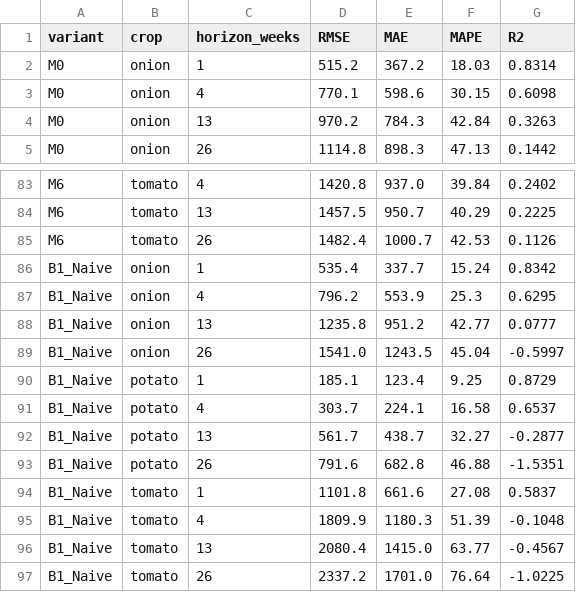
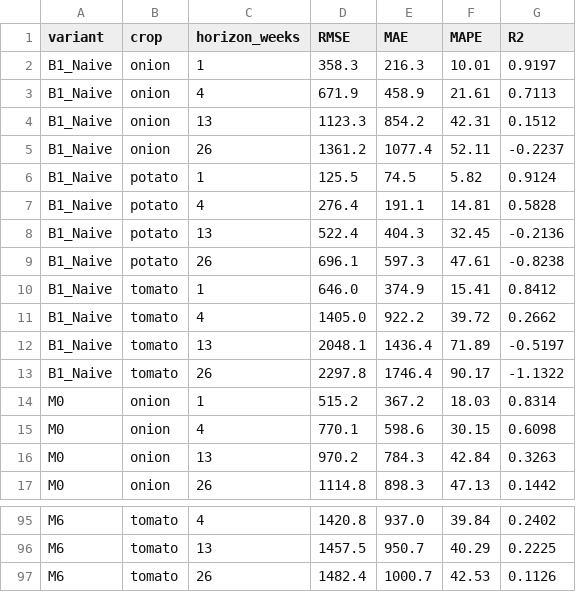
Before and after one commit to masroor01/TOP-Digital-Twin, a CSV file: Model_Output/table_ablation.csv, drawn as a sheet; only a part is shown, gaps mark what is left out; removed rows and columns are numbered as before the commit, all else as after; the diff names each change by its address in the sheet, - before the commit and + after, or states it on an @@ line.

```diff
--- a/Model_Output/table_ablation.csv
+++ b/Model_Output/table_ablation.csv
+row 2: B1_Naive | onion | 1 | 358.3 | 216.3 | 10.01 | 0.9197
+row 3: B1_Naive | onion | 4 | 671.9 | 458.9 | 21.61 | 0.7113
+row 4: B1_Naive | onion | 13 | 1123.3 | 854.2 | 42.31 | 0.1512
+row 5: B1_Naive | onion | 26 | 1361.2 | 1077.4 | 52.11 | -0.2237
+row 6: B1_Naive | potato | 1 | 125.5 | 74.5 | 5.82 | 0.9124
+row 7: B1_Naive | potato | 4 | 276.4 | 191.1 | 14.81 | 0.5828
+row 8: B1_Naive | potato | 13 | 522.4 | 404.3 | 32.45 | -0.2136
+row 9: B1_Naive | potato | 26 | 696.1 | 597.3 | 47.61 | -0.8238
+row 10: B1_Naive | tomato | 1 | 646.0 | 374.9 | 15.41 | 0.8412
+row 11: B1_Naive | tomato | 4 | 1405.0 | 922.2 | 39.72 | 0.2662
+row 12: B1_Naive | tomato | 13 | 2048.1 | 1436.4 | 71.89 | -0.5197
+row 13: B1_Naive | tomato | 26 | 2297.8 | 1746.4 | 90.17 | -1.1322
-row 86: B1_Naive | onion | 1 | 535.4 | 337.7 | 15.24 | 0.8342
-row 87: B1_Naive | onion | 4 | 796.2 | 553.9 | 25.3 | 0.6295
-row 88: B1_Naive | onion | 13 | 1235.8 | 951.2 | 42.77 | 0.0777
-row 89: B1_Naive | onion | 26 | 1541.0 | 1243.5 | 45.04 | -0.5997
-row 90: B1_Naive | potato | 1 | 185.1 | 123.4 | 9.25 | 0.8729
-row 91: B1_Naive | potato | 4 | 303.7 | 224.1 | 16.58 | 0.6537
-row 92: B1_Naive | potato | 13 | 561.7 | 438.7 | 32.27 | -0.2877
-row 93: B1_Naive | potato | 26 | 791.6 | 682.8 | 46.88 | -1.5351
-row 94: B1_Naive | tomato | 1 | 1101.8 | 661.6 | 27.08 | 0.5837
-row 95: B1_Naive | tomato | 4 | 1809.9 | 1180.3 | 51.39 | -0.1048
-row 96: B1_Naive | tomato | 13 | 2080.4 | 1415.0 | 63.77 | -0.4567
-row 97: B1_Naive | tomato | 26 | 2337.2 | 1701.0 | 76.64 | -1.0225
```
Also changed, not shown: Model_Output/ablation_raw_results.csv, Model_Output/table_rolling_origin_metrics.csv, 13 other files.
